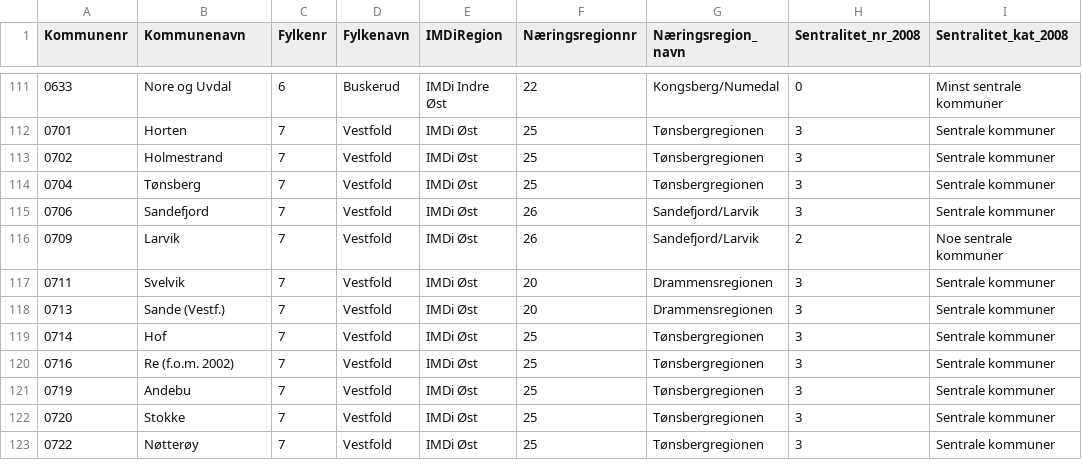
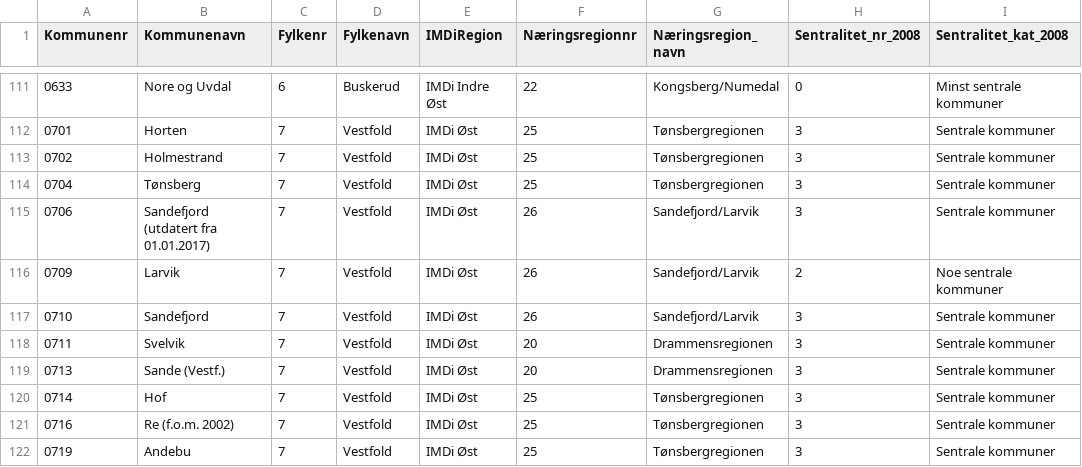
Before and after one commit to bengler/imdikator, a CSV file: import/regioninndeling-fylker-kommuner.csv, drawn as a sheet; only a part is shown, gaps mark what is left out; the shorter side is filled out with more unchanged rows.

Commit message:
add new sandefjord kommune

```diff
--- a/import/regioninndeling-fylker-kommuner.csv
+++ b/import/regioninndeling-fylker-kommuner.csv
@@ -114,4 +114,5 @@ Kommunenr,Kommunenavn,Fylkenr,Fylkenavn,IMDiRegion,Næringsregionnr,Næringsregi
 0704,Tønsberg,7,Vestfold,IMDi Øst,25,Tønsbergregionen,3,Sentrale kommuner
-0706,Sandefjord,7,Vestfold,IMDi Øst,26,Sandefjord/Larvik,3,Sentrale kommuner
+0706,Sandefjord (utdatert fra 01.01.2017),7,Vestfold,IMDi Øst,26,Sandefjord/Larvik,3,Sentrale kommuner
 0709,Larvik,7,Vestfold,IMDi Øst,26,Sandefjord/Larvik,2,Noe sentrale kommuner
+0710,Sandefjord,7,Vestfold,IMDi Øst,26,Sandefjord/Larvik,3,Sentrale kommuner
 0711,Svelvik,7,Vestfold,IMDi Øst,20,Drammensregionen,3,Sentrale kommuner
```
Also changed, not shown: 3 other files.
